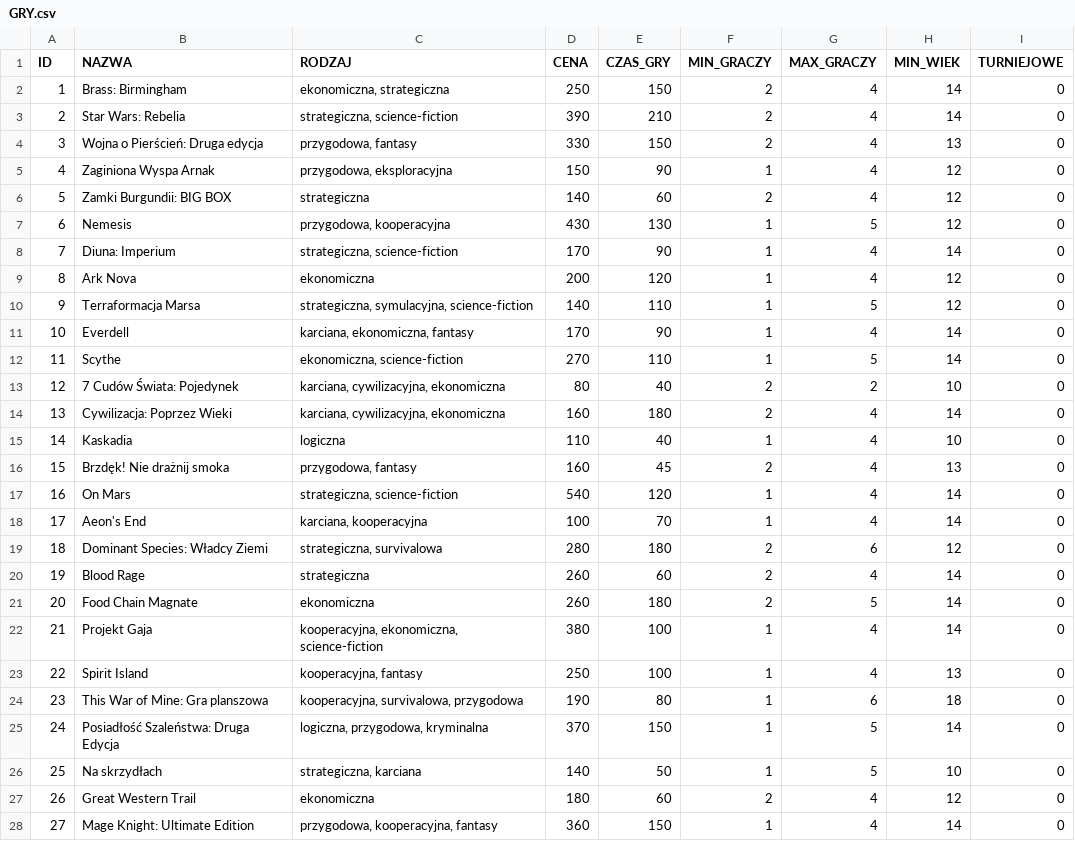
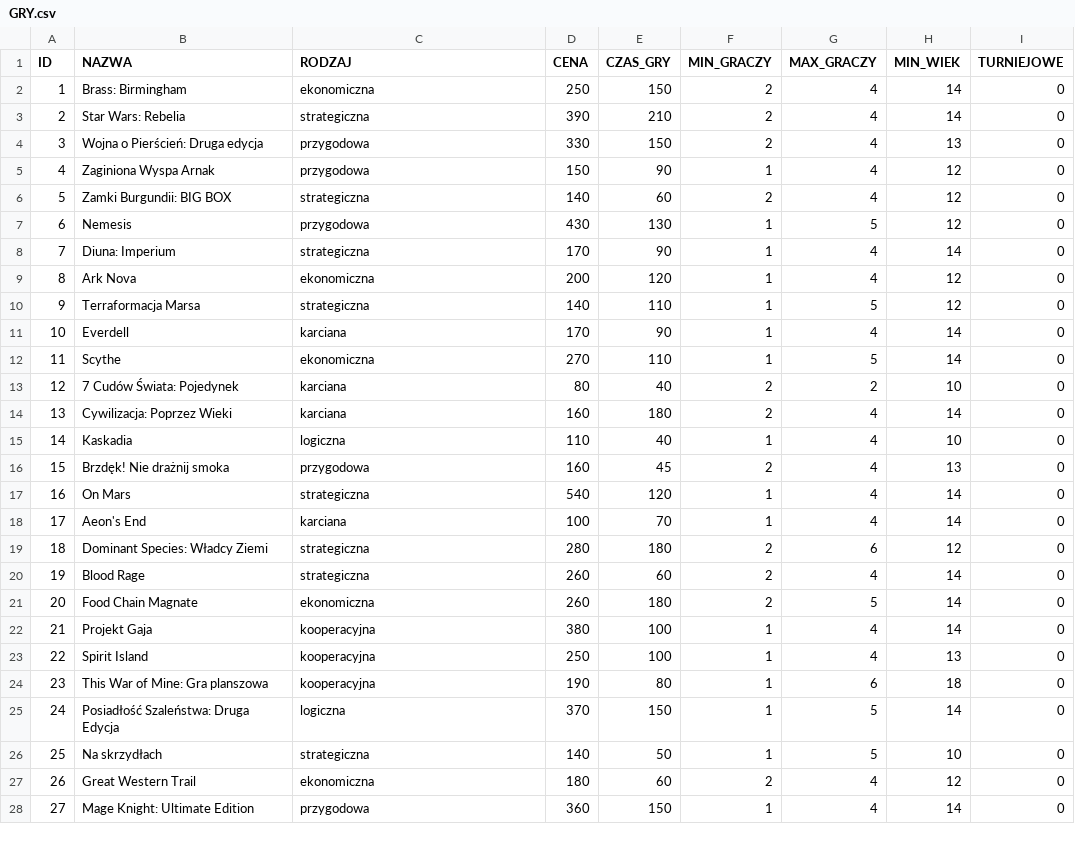
Before and after one commit to tashiamuffin/Cybermachina_26, a CSV file: GRY.csv, drawn as a sheet; only a part is shown; the diff covers the shown part only.

Commit message:
road to normalization

```diff
--- a/GRY.csv
+++ b/GRY.csv
@@ -1,28 +1,28 @@
 ID,NAZWA,RODZAJ,CENA,CZAS_GRY,MIN_GRACZY,MAX_GRACZY,MIN_WIEK,TURNIEJOWE
-1,Brass: Birmingham,"ekonomiczna, strategiczna",250,150,2,4,14,0
-2,Star Wars: Rebelia,"strategiczna, science-fiction",390,210,2,4,14,0
-3,Wojna o Pierścień: Druga edycja,"przygodowa, fantasy",330,150,2,4,13,0
-4,Zaginiona Wyspa Arnak,"przygodowa, eksploracyjna",150,90,1,4,12,0
+1,Brass: Birmingham,"ekonomiczna",250,150,2,4,14,0
+2,Star Wars: Rebelia,"strategiczna",390,210,2,4,14,0
+3,Wojna o Pierścień: Druga edycja,"przygodowa",330,150,2,4,13,0
+4,Zaginiona Wyspa Arnak,"przygodowa",150,90,1,4,12,0
 5,Zamki Burgundii: BIG BOX,strategiczna,140,60,2,4,12,0
-6,Nemesis,"przygodowa, kooperacyjna",430,130,1,5,12,0
-7,Diuna: Imperium,"strategiczna, science-fiction",170,90,1,4,14,0
+6,Nemesis,"przygodowa",430,130,1,5,12,0
+7,Diuna: Imperium,"strategiczna",170,90,1,4,14,0
 8,Ark Nova,ekonomiczna,200,120,1,4,12,0
-9,Terraformacja Marsa,"strategiczna, symulacyjna, science-fiction",140,110,1,5,12,0
-10,Everdell,"karciana, ekonomiczna, fantasy",170,90,1,4,14,0
-11,Scythe,"ekonomiczna, science-fiction",270,110,1,5,14,0
-12,7 Cudów Świata: Pojedynek,"karciana, cywilizacyjna, ekonomiczna",80,40,2,2,10,0
-13,Cywilizacja: Poprzez Wieki,"karciana, cywilizacyjna, ekonomiczna",160,180,2,4,14,0
+9,Terraformacja Marsa,"strategiczna",140,110,1,5,12,0
+10,Everdell,"karciana",170,90,1,4,14,0
+11,Scythe,"ekonomiczna",270,110,1,5,14,0
+12,7 Cudów Świata: Pojedynek,"karciana",80,40,2,2,10,0
+13,Cywilizacja: Poprzez Wieki,"karciana",160,180,2,4,14,0
 14,Kaskadia,logiczna,110,40,1,4,10,0
-15,Brzdęk! Nie drażnij smoka,"przygodowa, fantasy",160,45,2,4,13,0
-16,On Mars,"strategiczna, science-fiction",540,120,1,4,14,0
-17,Aeon's End,"karciana, kooperacyjna",100,70,1,4,14,0
-18,Dominant Species: Władcy Ziemi,"strategiczna, survivalowa",280,180,2,6,12,0
+15,Brzdęk! Nie drażnij smoka,"przygodowa",160,45,2,4,13,0
+16,On Mars,"strategiczna",540,120,1,4,14,0
+17,Aeon's End,"karciana",100,70,1,4,14,0
+18,Dominant Species: Władcy Ziemi,"strategiczna",280,180,2,6,12,0
 19,Blood Rage,strategiczna,260,60,2,4,14,0
 20,Food Chain Magnate,ekonomiczna,260,180,2,5,14,0
-21,Projekt Gaja,"kooperacyjna, ekonomiczna, science-fiction",380,100,1,4,14,0
-22,Spirit Island,"kooperacyjna, fantasy",250,100,1,4,13,0
-23,This War of Mine: Gra planszowa,"kooperacyjna, survivalowa, przygodowa",190,80,1,6,18,0
-24,Posiadłość Szaleństwa: Druga Edycja,"logiczna, przygodowa, kryminalna",370,150,1,5,14,0
-25,Na skrzydłach,"strategiczna, karciana",140,50,1,5,10,0
+21,Projekt Gaja,"kooperacyjna",380,100,1,4,14,0
+22,Spirit Island,"kooperacyjna",250,100,1,4,13,0
+23,This War of Mine: Gra planszowa,"kooperacyjna",190,80,1,6,18,0
+24,Posiadłość Szaleństwa: Druga Edycja,"logiczna",370,150,1,5,14,0
+25,Na skrzydłach,"strategiczna",140,50,1,5,10,0
 26,Great Western Trail,ekonomiczna,180,60,2,4,12,0
-27,Mage Knight: Ultimate Edition,"przygodowa, kooperacyjna, fantasy",360,150,1,4,14,0
+27,Mage Knight: Ultimate Edition,"przygodowa",360,150,1,4,14,0
```
Also changed, not shown: 65 edited cells elsewhere in this file.
